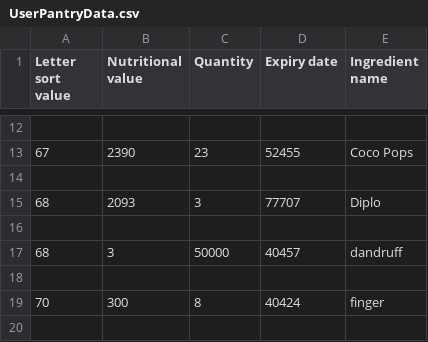
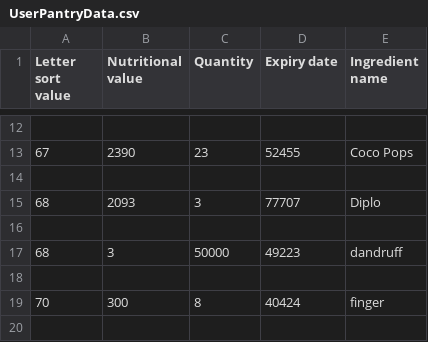
Before and after one commit to Lindula1/Cucina, a CSV file: UserPantryData.csv, drawn as a sheet; only a part is shown, gaps mark what is left out.

```diff
--- a/UserPantryData.csv
+++ b/UserPantryData.csv
@@ -16,3 +16,3 @@ Letter sort value,Nutritional value,Quantity,Expiry date,Ingredient name
 
-68,3,50000,40457,dandruff
+68,3,50000,49223,dandruff
 
```
Also changed, not shown: 1 other file.
